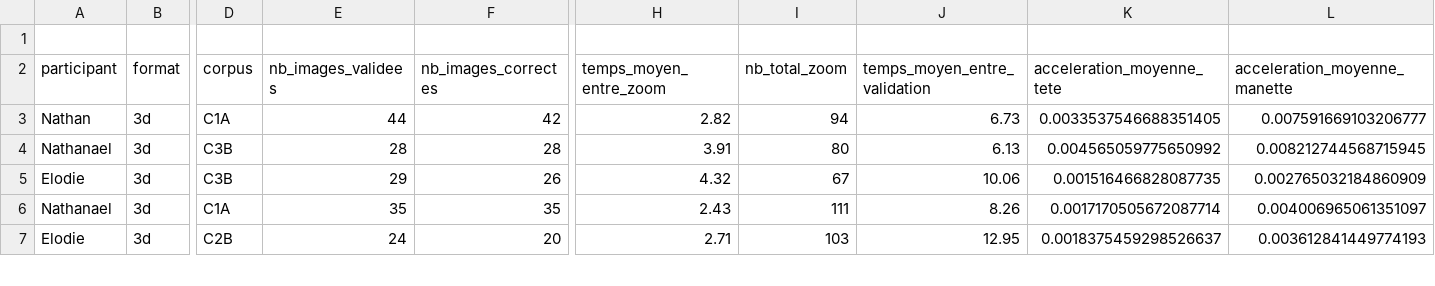
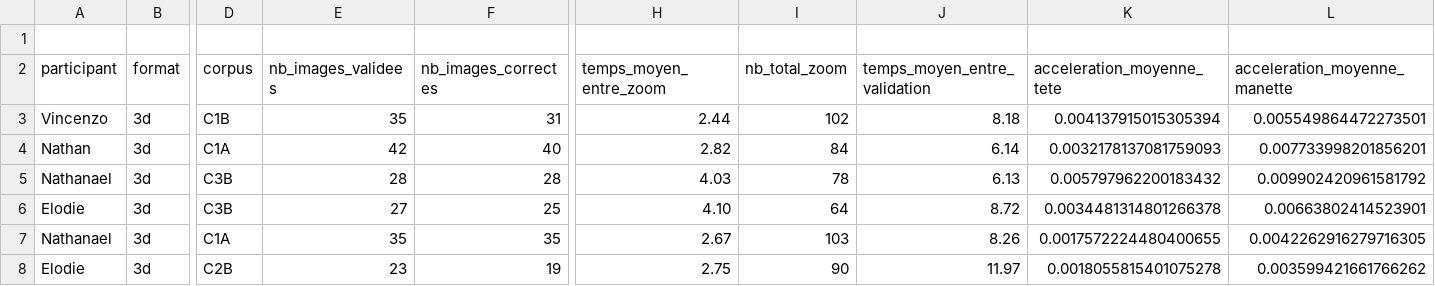
Before and after one commit to 4l3x4ndre/TX_data_analysis, a CSV file: resultat.csv, drawn as a sheet; only a part is shown, gaps mark what is left out; addresses are those after the commit; rows hold the shown columns only; the diff covers the shown part only; the diff names each change by its address in the sheet, - before the commit and + after, or states it on an @@ line.

Commit message:
acceleration, rotation, position camera en 2d

```diff
--- a/resultat.csv
+++ b/resultat.csv
+row 3: Vincenzo | 3d | C1B | 35 | 31 | 2.44 | 102 | 8.18 | 0.004137915015305394 | 0.005549864472273501
-E4 (nb_images_validees): 44
+E4 (nb_images_validees): 42
-F4 (nb_images_correctes): 42
+F4 (nb_images_correctes): 40
-I4 (nb_total_zoom): 94
+I4 (nb_total_zoom): 84
-J4 (temps_moyen_entre_validation): 6.73
+J4 (temps_moyen_entre_validation): 6.14
-K4 (acceleration_moyenne_tete): 0.0033537546688351405
+K4 (acceleration_moyenne_tete): 0.0032178137081759093
-L4 (acceleration_moyenne_manette): 0.007591669103206777
+L4 (acceleration_moyenne_manette): 0.007733998201856201
-H5 (temps_moyen_entre_zoom): 3.91
+H5 (temps_moyen_entre_zoom): 4.03
-I5 (nb_total_zoom): 80
+I5 (nb_total_zoom): 78
-K5 (acceleration_moyenne_tete): 0.004565059775650992
+K5 (acceleration_moyenne_tete): 0.005797962200183432
-L5 (acceleration_moyenne_manette): 0.008212744568715945
+L5 (acceleration_moyenne_manette): 0.009902420961581792
-E6 (nb_images_validees): 29
+E6 (nb_images_validees): 27
-F6 (nb_images_correctes): 26
+F6 (nb_images_correctes): 25
-H6 (temps_moyen_entre_zoom): 4.32
+H6 (temps_moyen_entre_zoom): 4.10
-I6 (nb_total_zoom): 67
+I6 (nb_total_zoom): 64
-J6 (temps_moyen_entre_validation): 10.06
+J6 (temps_moyen_entre_validation): 8.72
-K6 (acceleration_moyenne_tete): 0.001516466828087735
+K6 (acceleration_moyenne_tete): 0.0034481314801266378
-L6 (acceleration_moyenne_manette): 0.002765032184860909
+L6 (acceleration_moyenne_manette): 0.00663802414523901
-H7 (temps_moyen_entre_zoom): 2.43
+H7 (temps_moyen_entre_zoom): 2.67
-I7 (nb_total_zoom): 111
+I7 (nb_total_zoom): 103
-K7 (acceleration_moyenne_tete): 0.0017170505672087714
+K7 (acceleration_moyenne_tete): 0.0017572224480400655
-L7 (acceleration_moyenne_manette): 0.004006965061351097
+L7 (acceleration_moyenne_manette): 0.0042262916279716305
-E8 (nb_images_validees): 24
+E8 (nb_images_validees): 23
-F8 (nb_images_correctes): 20
+F8 (nb_images_correctes): 19
-H8 (temps_moyen_entre_zoom): 2.71
+H8 (temps_moyen_entre_zoom): 2.75
-I8 (nb_total_zoom): 103
+I8 (nb_total_zoom): 90
-J8 (temps_moyen_entre_validation): 12.95
+J8 (temps_moyen_entre_validation): 11.97
-K8 (acceleration_moyenne_tete): 0.0018375459298526637
+K8 (acceleration_moyenne_tete): 0.0018055815401075278
-L8 (acceleration_moyenne_manette): 0.003612841449774193
+L8 (acceleration_moyenne_manette): 0.003599421661766262
```
Also changed, not shown: 2 added rows, 1 removed row and 74 edited cells elsewhere in this file, 2 other files.
